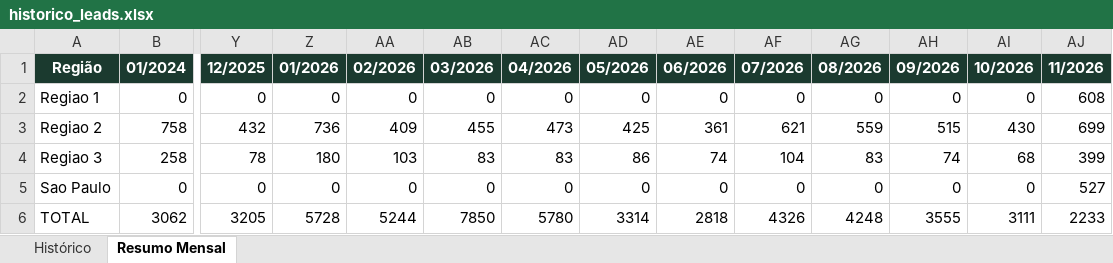
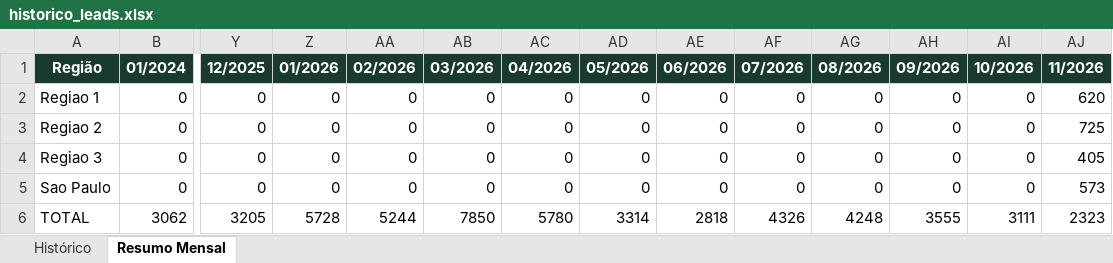
Before and after one commit to quality-glf/mkt-dash, an Excel workbook: greenlife_scraper/historico_leads.xlsx, sheet Resumo Mensal, drawn as a sheet; only a part is shown, gaps mark what is left out; values as stored, in another font and other column widths than the file's, no borders; removed rows and columns are numbered as before the commit, all else as after; rows hold the shown columns only; the diff names each change by its address in the sheet, - before the commit and + after, or states it on an @@ line.

```diff
--- a/greenlife_scraper/historico_leads.xlsx (sheet Resumo Mensal)
+++ b/greenlife_scraper/historico_leads.xlsx (sheet Resumo Mensal)
-AJ2 (11/2026): 608
+AJ2 (11/2026): 620
-row 3: Regiao 2 | 758 | 432 | 736 | 409 | 455 | 473 | 425 | 361 | 621 | 559 | 515 | 430 | 699
-row 4: Regiao 3 | 258 | 78 | 180 | 103 | 83 | 83 | 86 | 74 | 104 | 83 | 74 | 68 | 399
+row 3: Regiao 2 | 0 | 0 | 0 | 0 | 0 | 0 | 0 | 0 | 0 | 0 | 0 | 0 | 725
+row 4: Regiao 3 | 0 | 0 | 0 | 0 | 0 | 0 | 0 | 0 | 0 | 0 | 0 | 0 | 405
-AJ5 (11/2026): 527
+AJ5 (11/2026): 573
-AJ6 (11/2026): 2233
+AJ6 (11/2026): 2323
```
Also changed, not shown: sheet Histórico, greenlife_scraper/dados_greenlife.xlsx, instagram-metrics/base_interacoes_detalhadas.xlsx, 4 other files.
